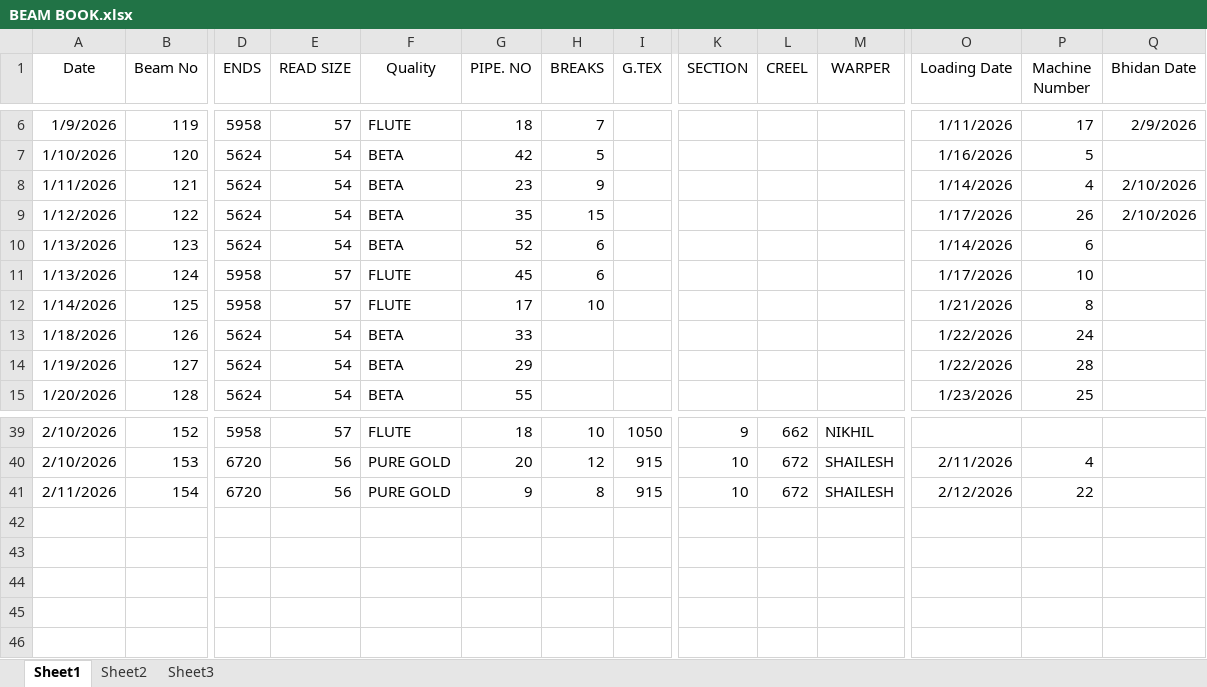
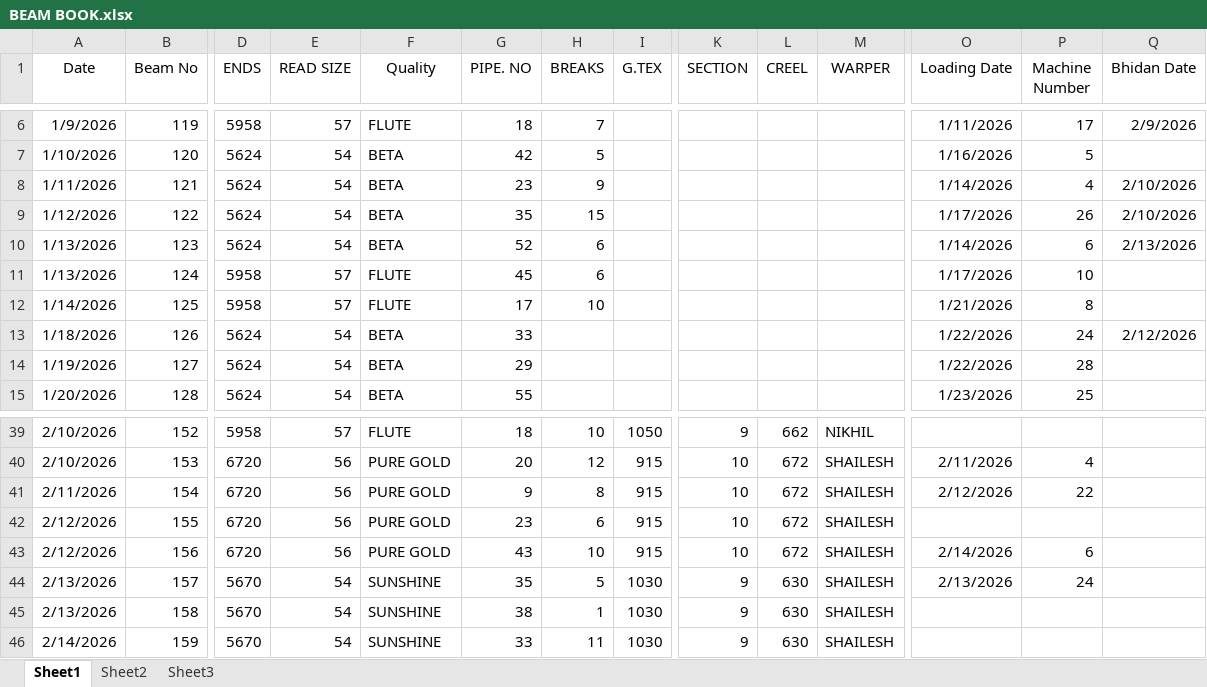
Before and after one commit to avishiki/TexWeaves, an Excel workbook: BEAM BOOK.xlsx, sheet Sheet1, drawn as a sheet; only a part is shown, gaps mark what is left out; values as stored, in another font and other column widths than the file's, no borders; rows hold the shown columns only; the diff names each change by its address in the sheet, - before the commit and + after, or states it on an @@ line.

Commit message:
Auto-update production data

```diff
--- a/BEAM BOOK.xlsx (sheet Sheet1)
+++ b/BEAM BOOK.xlsx (sheet Sheet1)
-Q10 (Bhidan Date): (empty)
+Q10 (Bhidan Date): 2/13/2026
-Q13 (Bhidan Date): (empty)
+Q13 (Bhidan Date): 2/12/2026
+row 42: 2/12/2026 | 155 | 6720 | 56 | PURE GOLD | 23 | 6 | 915 | 10 | 672 | SHAILESH
+row 43: 2/12/2026 | 156 | 6720 | 56 | PURE GOLD | 43 | 10 | 915 | 10 | 672 | SHAILESH | 2/14/2026 | 6
+row 44: 2/13/2026 | 157 | 5670 | 54 | SUNSHINE | 35 | 5 | 1030 | 9 | 630 | SHAILESH | 2/13/2026 | 24
+row 45: 2/13/2026 | 158 | 5670 | 54 | SUNSHINE | 38 | 1 | 1030 | 9 | 630 | SHAILESH
+row 46: 2/14/2026 | 159 | 5670 | 54 | SUNSHINE | 33 | 11 | 1030 | 9 | 630 | SHAILESH
```
Also changed, not shown: Waterjet Efficiency Shiftwise.xlsx, 1 other file.
